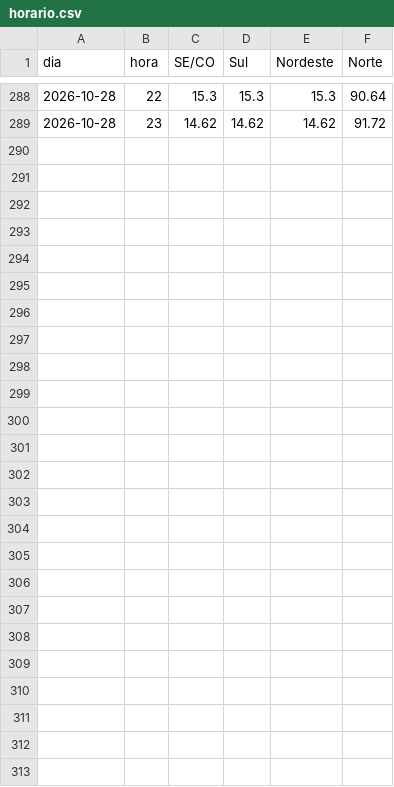
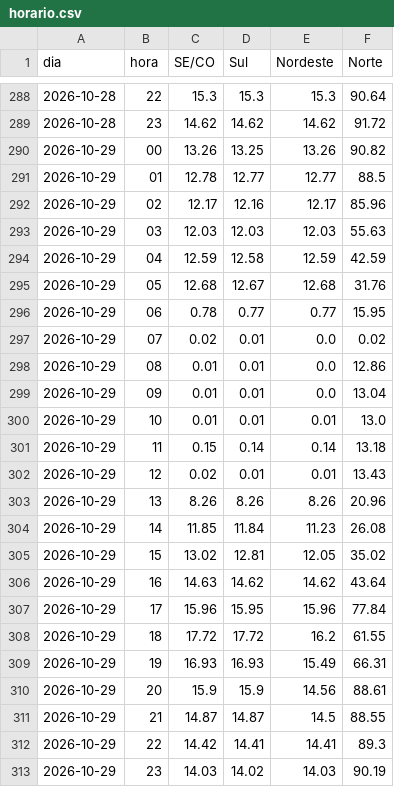
Before and after one commit to squadra22/squadra-clima, a CSV file: data/cmo_publicacao/horario.csv, drawn as a sheet; only a part is shown, gaps mark what is left out.

```diff
--- a/data/cmo_publicacao/horario.csv
+++ b/data/cmo_publicacao/horario.csv
@@ -289 +289,25 @@ dia;hora;SE/CO;Sul;Nordeste;Norte
 2026-10-28;23;14.62;14.62;14.62;91.72
+2026-10-29;00;13.26;13.25;13.26;90.82
+2026-10-29;01;12.78;12.77;12.77;88.5
+2026-10-29;02;12.17;12.16;12.17;85.96
+2026-10-29;03;12.03;12.03;12.03;55.63
+2026-10-29;04;12.59;12.58;12.59;42.59
+2026-10-29;05;12.68;12.67;12.68;31.76
+2026-10-29;06;0.78;0.77;0.77;15.95
+2026-10-29;07;0.02;0.01;0.0;0.02
+2026-10-29;08;0.01;0.01;0.0;12.86
+2026-10-29;09;0.01;0.01;0.0;13.04
+2026-10-29;10;0.01;0.01;0.01;13.0
+2026-10-29;11;0.15;0.14;0.14;13.18
+2026-10-29;12;0.02;0.01;0.01;13.43
+2026-10-29;13;8.26;8.26;8.26;20.96
+2026-10-29;14;11.85;11.84;11.23;26.08
+2026-10-29;15;13.02;12.81;12.05;35.02
+2026-10-29;16;14.63;14.62;14.62;43.64
+2026-10-29;17;15.96;15.95;15.96;77.84
+2026-10-29;18;17.72;17.72;16.2;61.55
+2026-10-29;19;16.93;16.93;15.49;66.31
+2026-10-29;20;15.9;15.9;14.56;88.61
+2026-10-29;21;14.87;14.87;14.5;88.55
+2026-10-29;22;14.42;14.41;14.41;89.3
+2026-10-29;23;14.03;14.02;14.03;90.19
```
Also changed, not shown: data/cmo_publicacao/historico.csv, data/cmo_publicacao/log.csv, 3 other files.
